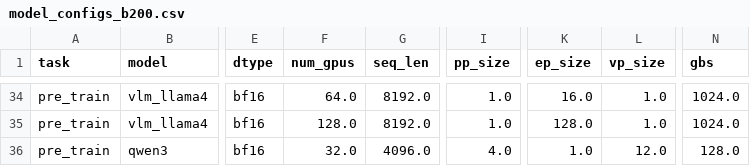
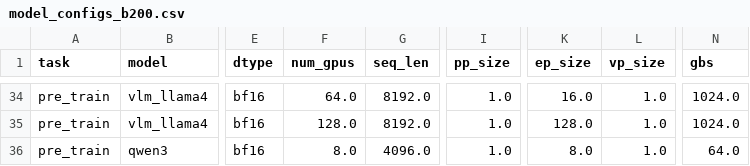
Before and after one commit to gdengk/NeMo, a CSV file: scripts/performance/recommended_model_configs/model_configs_b200.csv, drawn as a sheet; only a part is shown, gaps mark what is left out; the diff names each change by its address in the sheet, - before the commit and + after, or states it on an @@ line.

```diff
--- a/scripts/performance/recommended_model_configs/model_configs_b200.csv
+++ b/scripts/performance/recommended_model_configs/model_configs_b200.csv
-F36 (num_gpus): 32.0
+F36 (num_gpus): 8.0
-I36 (pp_size): 4.0
+I36 (pp_size): 1.0
-K36 (ep_size): 1.0
+K36 (ep_size): 8.0
-L36 (vp_size): 12.0
+L36 (vp_size): 1.0
-N36 (gbs): 128.0
+N36 (gbs): 64.0
```
Also changed, not shown: scripts/performance/recommended_model_configs/model_configs_gb200.csv, scripts/performance/recommended_model_configs/model_configs_h100.csv.
